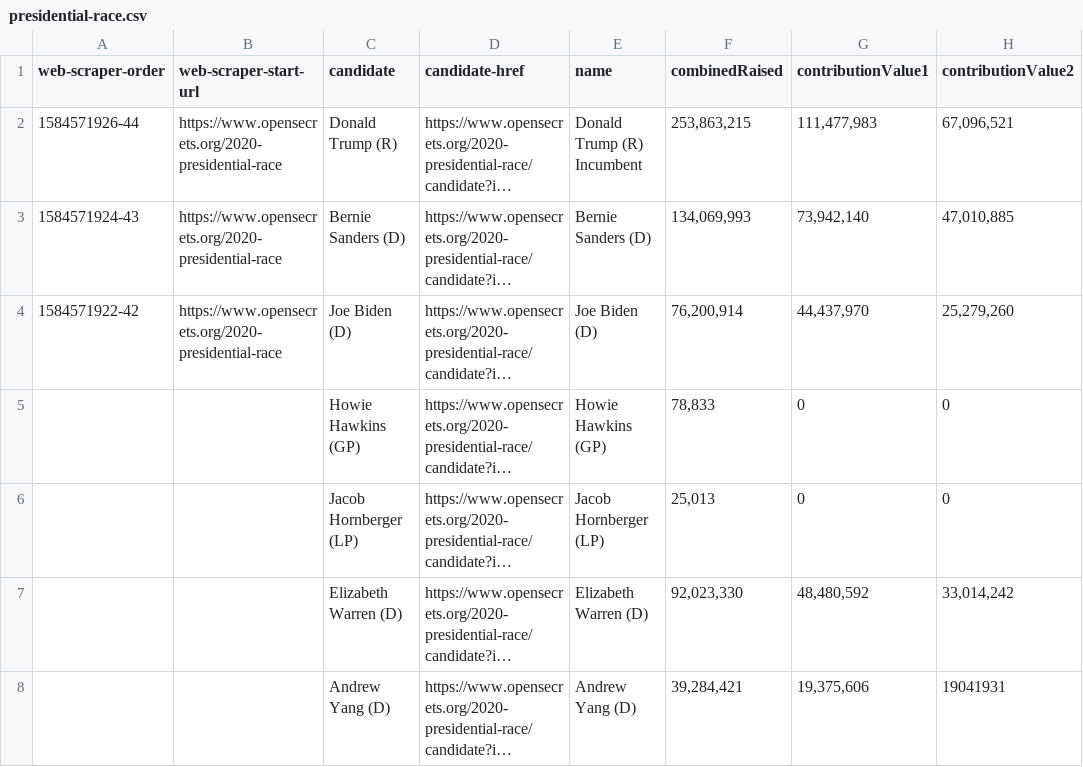
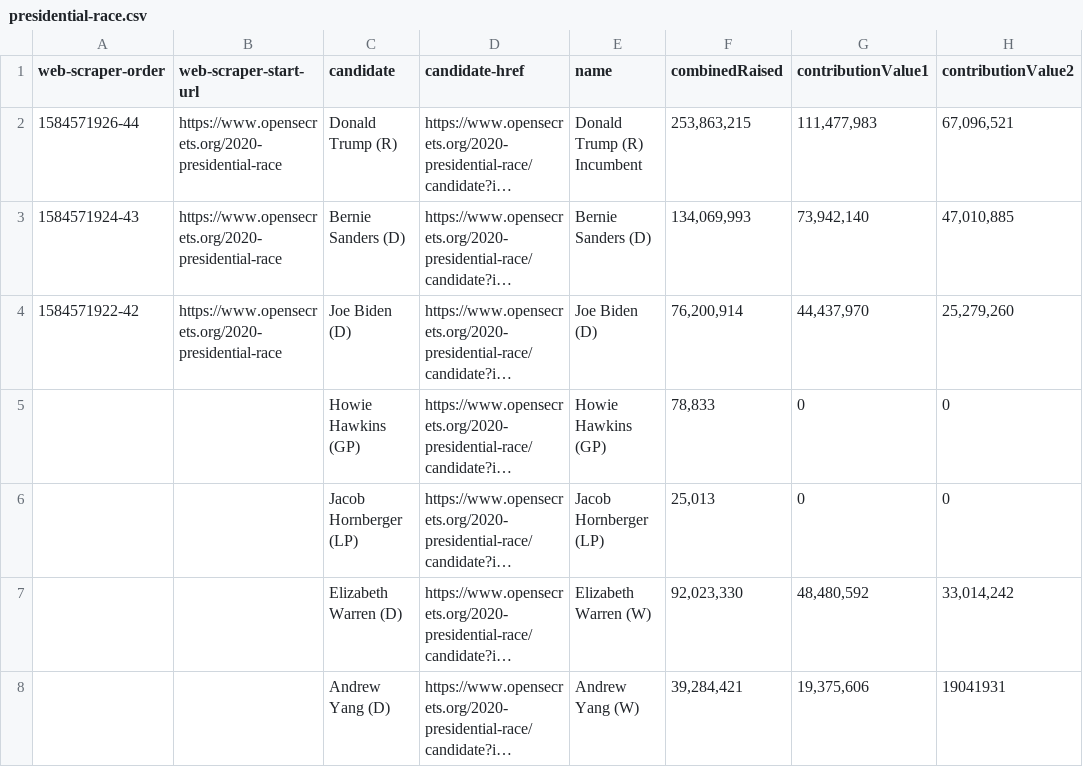
Before and after one commit to naort-dev/gp-api, a CSV file: data/presidential-race.csv, drawn as a sheet; only a part is shown; long unchanged cells end in …; the diff names each change by its address in the sheet, - before the commit and + after, or states it on an @@ line.

```diff
--- a/data/presidential-race.csv
+++ b/data/presidential-race.csv
-E7 (name): Elizabeth Warren (D)
+E7 (name): Elizabeth Warren (W)
-E8 (name): Andrew Yang (D)
+E8 (name): Andrew Yang (W)
```
Also changed, not shown: 3 other files.
